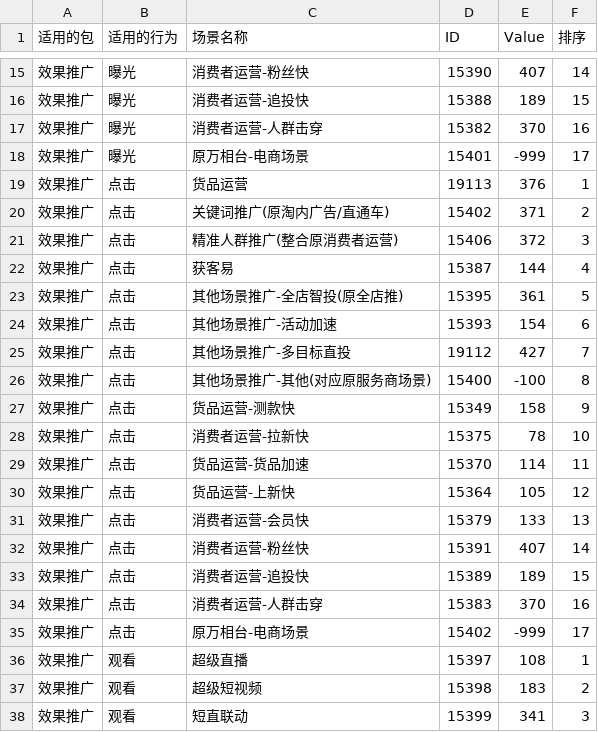
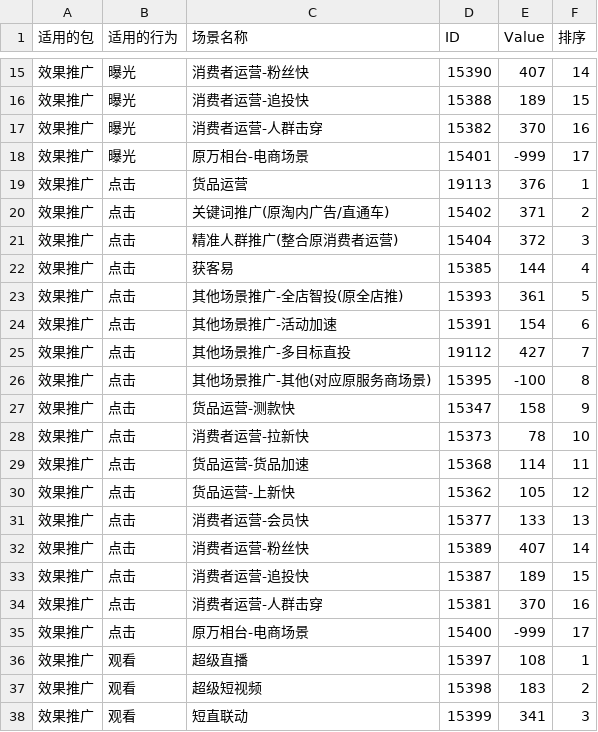
Before and after one commit to aidenLi377/cdp-engine, a CSV file: 场景维表.csv, drawn as a sheet; only a part is shown, gaps mark what is left out.

```diff
--- a/场景维表.csv
+++ b/场景维表.csv
@@ -20,17 +20,17 @@
 效果推广,点击,关键词推广(原淘内广告/直通车),15402,371,2
-效果推广,点击,精准人群推广(整合原消费者运营),15406,372,3
-效果推广,点击,获客易,15387,144,4
-效果推广,点击,其他场景推广-全店智投(原全店推),15395,361,5
-效果推广,点击,其他场景推广-活动加速,15393,154,6
+效果推广,点击,精准人群推广(整合原消费者运营),15404,372,3
+效果推广,点击,获客易,15385,144,4
+效果推广,点击,其他场景推广-全店智投(原全店推),15393,361,5
+效果推广,点击,其他场景推广-活动加速,15391,154,6
 效果推广,点击,其他场景推广-多目标直投,19112,427,7
-效果推广,点击,其他场景推广-其他(对应原服务商场景),15400,-100,8
-效果推广,点击,货品运营-测款快,15349,158,9
-效果推广,点击,消费者运营-拉新快,15375,78,10
-效果推广,点击,货品运营-货品加速,15370,114,11
-效果推广,点击,货品运营-上新快,15364,105,12
-效果推广,点击,消费者运营-会员快,15379,133,13
-效果推广,点击,消费者运营-粉丝快,15391,407,14
-效果推广,点击,消费者运营-追投快,15389,189,15
-效果推广,点击,消费者运营-人群击穿,15383,370,16
-效果推广,点击,原万相台-电商场景,15402,-999,17
+效果推广,点击,其他场景推广-其他(对应原服务商场景),15395,-100,8
+效果推广,点击,货品运营-测款快,15347,158,9
+效果推广,点击,消费者运营-拉新快,15373,78,10
+效果推广,点击,货品运营-货品加速,15368,114,11
+效果推广,点击,货品运营-上新快,15362,105,12
+效果推广,点击,消费者运营-会员快,15377,133,13
+效果推广,点击,消费者运营-粉丝快,15389,407,14
+效果推广,点击,消费者运营-追投快,15387,189,15
+效果推广,点击,消费者运营-人群击穿,15381,370,16
+效果推广,点击,原万相台-电商场景,15400,-999,17
 效果推广,观看,超级直播,15397,108,1
```
Also changed, not shown: 20 other files.
